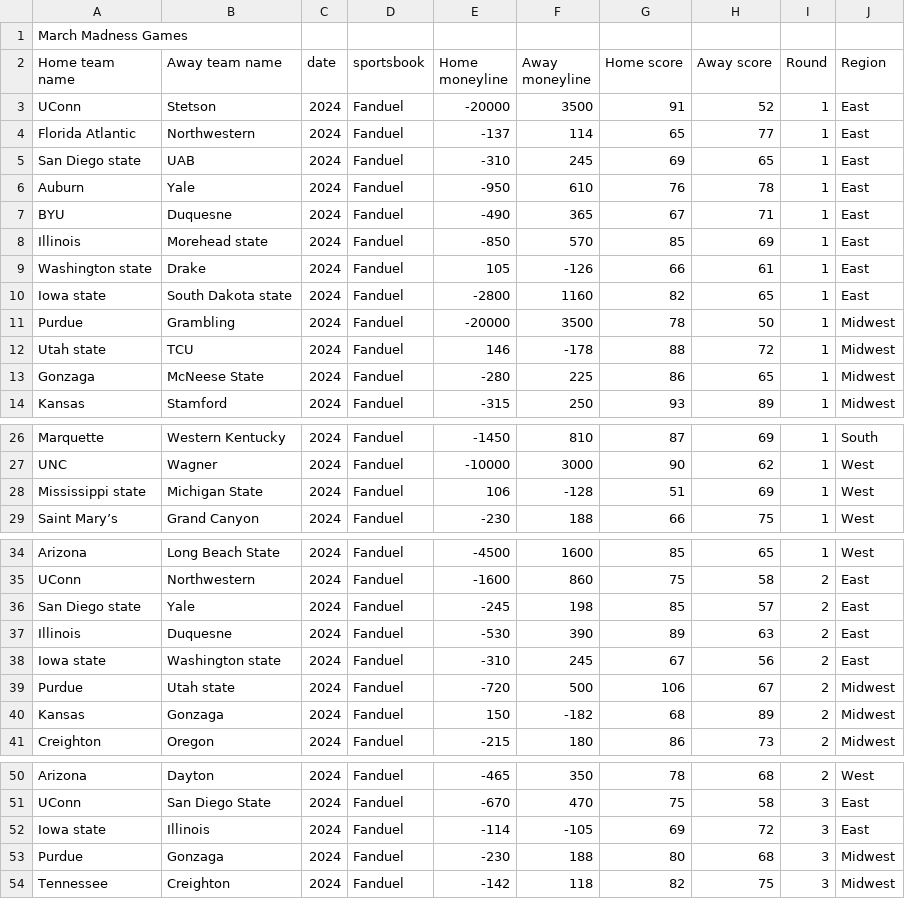
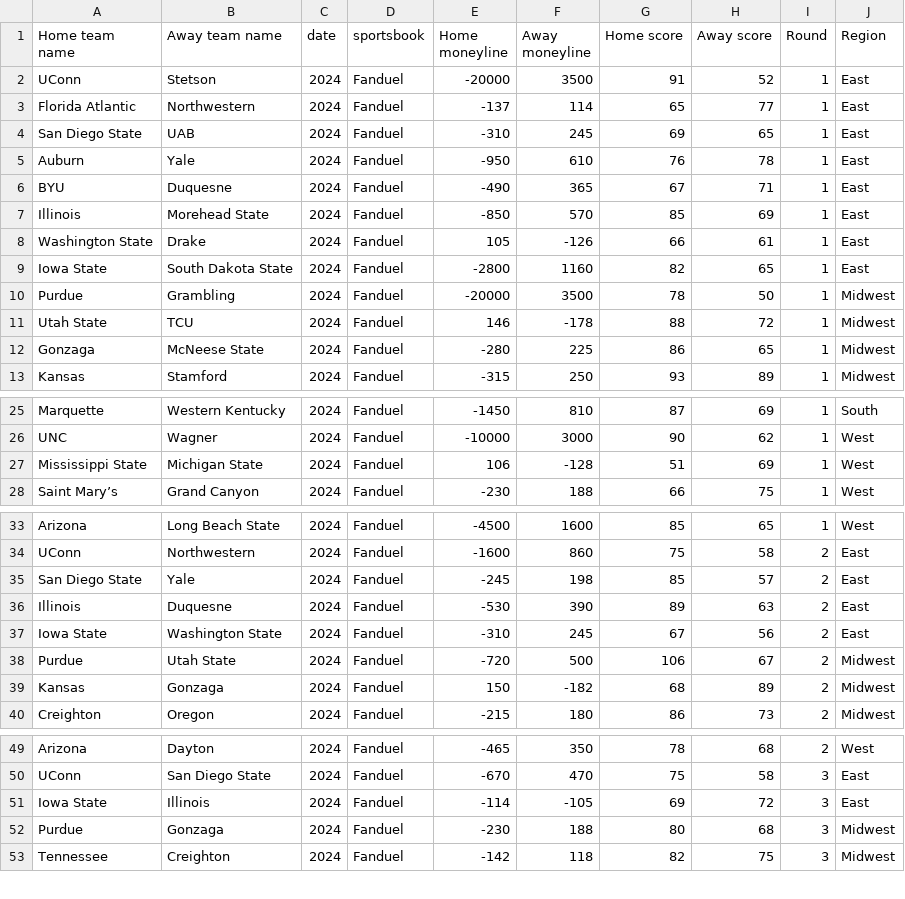
Before and after one commit to mathewacarter29/underdog, a CSV file: data/data.csv, drawn as a sheet; only a part is shown, gaps mark what is left out.

Commit message:
populate database with all data

```diff
--- a/data/data.csv
+++ b/data/data.csv
@@ -1,2 +1 @@
-March Madness Games
 Home team name,Away team name,date,sportsbook,Home moneyline,Away moneyline,Home score,Away score,Round,Region
@@ -4,10 +3,10 @@ UConn,Stetson,2024,Fanduel,-20000,3500,91,52,1,East
 Florida Atlantic,Northwestern ,2024,Fanduel,-137,114,65,77,1,East
-San Diego state,UAB,2024,Fanduel,-310,245,69,65,1,East
+San Diego State,UAB,2024,Fanduel,-310,245,69,65,1,East
 Auburn,Yale,2024,Fanduel,-950,610,76,78,1,East
 BYU,Duquesne,2024,Fanduel,-490,365,67,71,1,East
-Illinois,Morehead state,2024,Fanduel,-850,570,85,69,1,East
-Washington state,Drake ,2024,Fanduel,105,-126,66,61,1,East
-Iowa state,South Dakota state,2024,Fanduel,-2800,1160,82,65,1,East
+Illinois,Morehead State,2024,Fanduel,-850,570,85,69,1,East
+Washington State,Drake ,2024,Fanduel,105,-126,66,61,1,East
+Iowa State,South Dakota State,2024,Fanduel,-2800,1160,82,65,1,East
 Purdue,Grambling,2024,Fanduel,-20000,3500,78,50,1,Midwest
-Utah state,TCU,2024,Fanduel,146,-178,88,72,1,Midwest
+Utah State,TCU,2024,Fanduel,146,-178,88,72,1,Midwest
 Gonzaga,McNeese State,2024,Fanduel,-280,225,86,65,1,Midwest
@@ -27,3 +26,3 @@ Marquette,Western Kentucky,2024,Fanduel,-1450,810,87,69,1,South
 UNC,Wagner,2024,Fanduel,-10000,3000,90,62,1,West
-Mississippi state,Michigan State,2024,Fanduel,106,-128,51,69,1,West
+Mississippi State,Michigan State,2024,Fanduel,106,-128,51,69,1,West
 Saint Mary’s,Grand Canyon,2024,Fanduel,-230,188,66,75,1,West
@@ -35,6 +34,6 @@ Arizona,Long Beach State,2024,Fanduel,-4500,1600,85,65,1,West
 UConn,Northwestern ,2024,Fanduel,-1600,860,75,58,2,East
-San Diego state,Yale,2024,Fanduel,-245,198,85,57,2,East
+San Diego State,Yale,2024,Fanduel,-245,198,85,57,2,East
 Illinois,Duquesne,2024,Fanduel,-530,390,89,63,2,East
-Iowa state,Washington state,2024,Fanduel,-310,245,67,56,2,East
-Purdue,Utah state,2024,Fanduel,-720,500,106,67,2,Midwest
+Iowa State,Washington State,2024,Fanduel,-310,245,67,56,2,East
+Purdue,Utah State,2024,Fanduel,-720,500,106,67,2,Midwest
 Kansas,Gonzaga ,2024,Fanduel,150,-182,68,89,2,Midwest
@@ -51,3 +50,3 @@ Arizona,Dayton,2024,Fanduel,-465,350,78,68,2,West
 UConn,San Diego State,2024,Fanduel,-670,470,75,58,3,East
-Iowa state,Illinois,2024,Fanduel,-114,-105,69,72,3,East
+Iowa State,Illinois,2024,Fanduel,-114,-105,69,72,3,East
 Purdue,Gonzaga,2024,Fanduel,-230,188,80,68,3,Midwest
```
Also changed, not shown: 1 other file.
